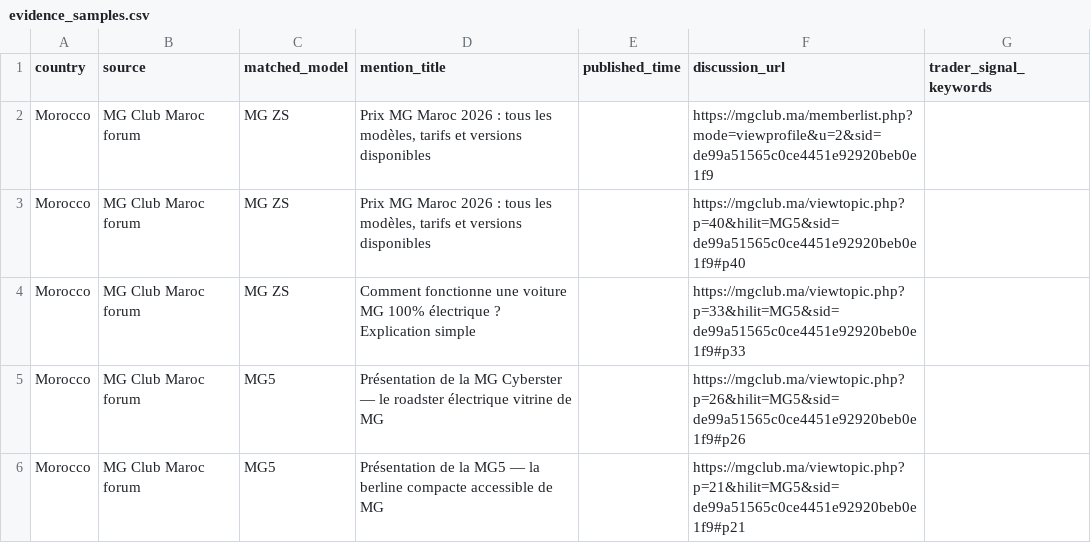
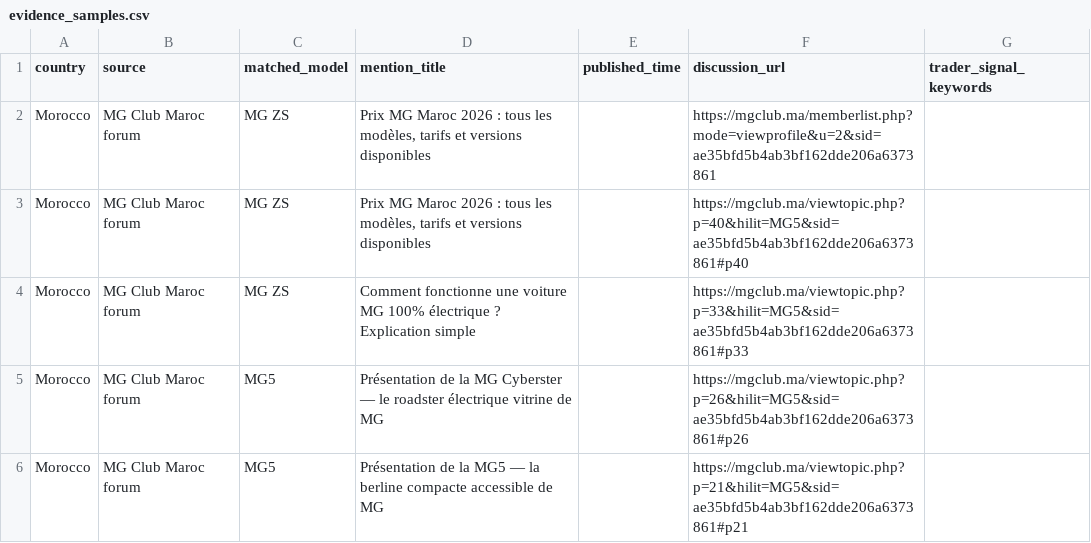
Before and after one commit to DTBknight/car-export-radar, a CSV file: data/latest/evidence_samples.csv, drawn as a sheet.

```diff
--- a/data/latest/evidence_samples.csv
+++ b/data/latest/evidence_samples.csv
@@ -1,6 +1,6 @@
 country,source,matched_model,mention_title,published_time,discussion_url,trader_signal_keywords
-Morocco,MG Club Maroc forum,MG ZS,"Prix MG Maroc 2026 : tous les modèles, tarifs et versions disponibles",,https://mgclub.ma/memberlist.php?mode=viewprofile&u=2&sid=de99a51565c0ce4451e92920beb0e1f9,
-Morocco,MG Club Maroc forum,MG ZS,"Prix MG Maroc 2026 : tous les modèles, tarifs et versions disponibles",,https://mgclub.ma/viewtopic.php?p=40&hilit=MG5&sid=de99a51565c0ce4451e92920beb0e1f9#p40,
-Morocco,MG Club Maroc forum,MG ZS,Comment fonctionne une voiture MG 100% électrique ? Explication simple,,https://mgclub.ma/viewtopic.php?p=33&hilit=MG5&sid=de99a51565c0ce4451e92920beb0e1f9#p33,
-Morocco,MG Club Maroc forum,MG5,Présentation de la MG Cyberster — le roadster électrique vitrine de MG,,https://mgclub.ma/viewtopic.php?p=26&hilit=MG5&sid=de99a51565c0ce4451e92920beb0e1f9#p26,
-Morocco,MG Club Maroc forum,MG5,Présentation de la MG5 — la berline compacte accessible de MG,,https://mgclub.ma/viewtopic.php?p=21&hilit=MG5&sid=de99a51565c0ce4451e92920beb0e1f9#p21,
+Morocco,MG Club Maroc forum,MG ZS,"Prix MG Maroc 2026 : tous les modèles, tarifs et versions disponibles",,https://mgclub.ma/memberlist.php?mode=viewprofile&u=2&sid=ae35bfd5b4ab3bf162dde206a6373861,
+Morocco,MG Club Maroc forum,MG ZS,"Prix MG Maroc 2026 : tous les modèles, tarifs et versions disponibles",,https://mgclub.ma/viewtopic.php?p=40&hilit=MG5&sid=ae35bfd5b4ab3bf162dde206a6373861#p40,
+Morocco,MG Club Maroc forum,MG ZS,Comment fonctionne une voiture MG 100% électrique ? Explication simple,,https://mgclub.ma/viewtopic.php?p=33&hilit=MG5&sid=ae35bfd5b4ab3bf162dde206a6373861#p33,
+Morocco,MG Club Maroc forum,MG5,Présentation de la MG Cyberster — le roadster électrique vitrine de MG,,https://mgclub.ma/viewtopic.php?p=26&hilit=MG5&sid=ae35bfd5b4ab3bf162dde206a6373861#p26,
+Morocco,MG Club Maroc forum,MG5,Présentation de la MG5 — la berline compacte accessible de MG,,https://mgclub.ma/viewtopic.php?p=21&hilit=MG5&sid=ae35bfd5b4ab3bf162dde206a6373861#p21,
```
Also changed, not shown: data/latest/cleaned_mentions.csv, data/latest/model_heat_by_market.csv, 2 other files.
